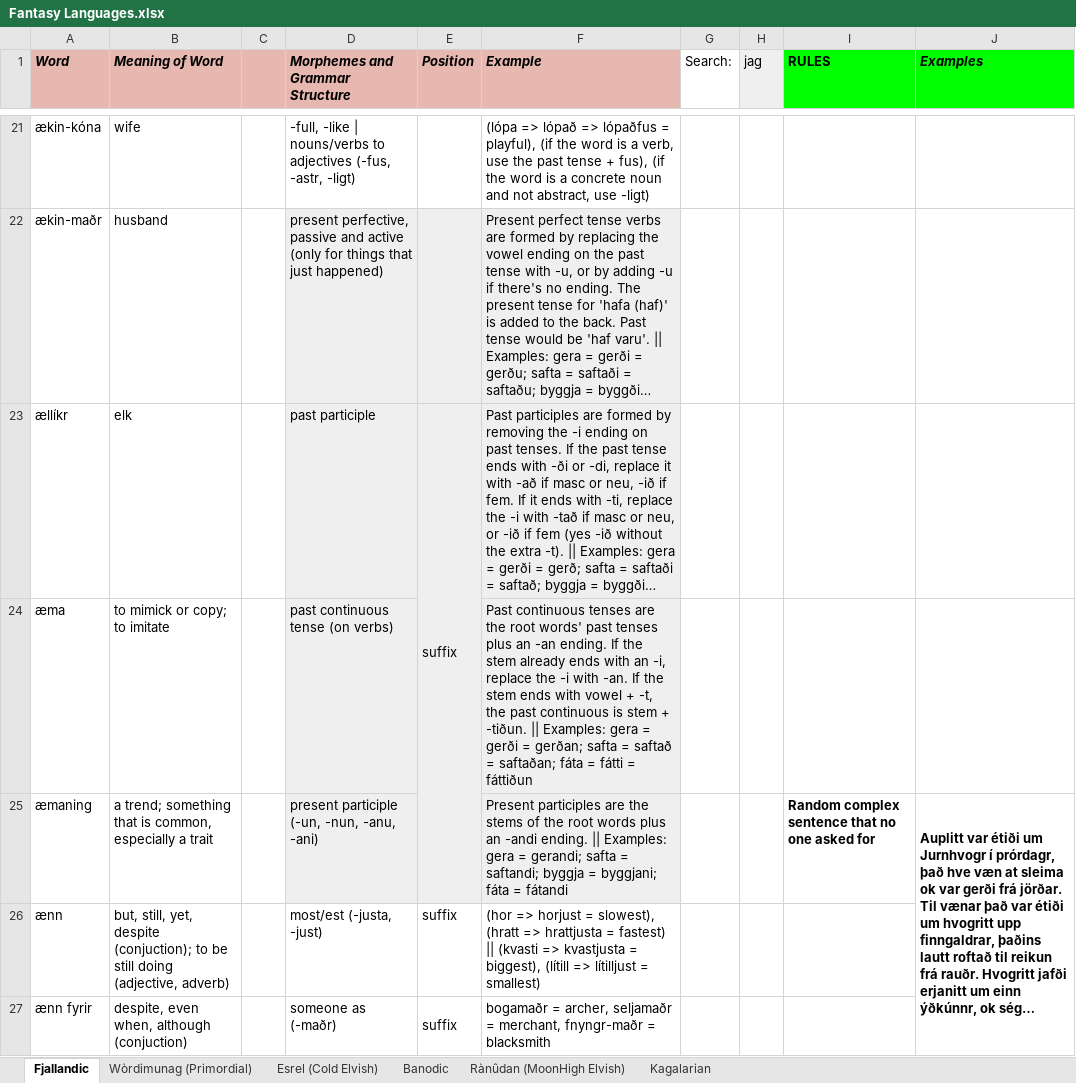
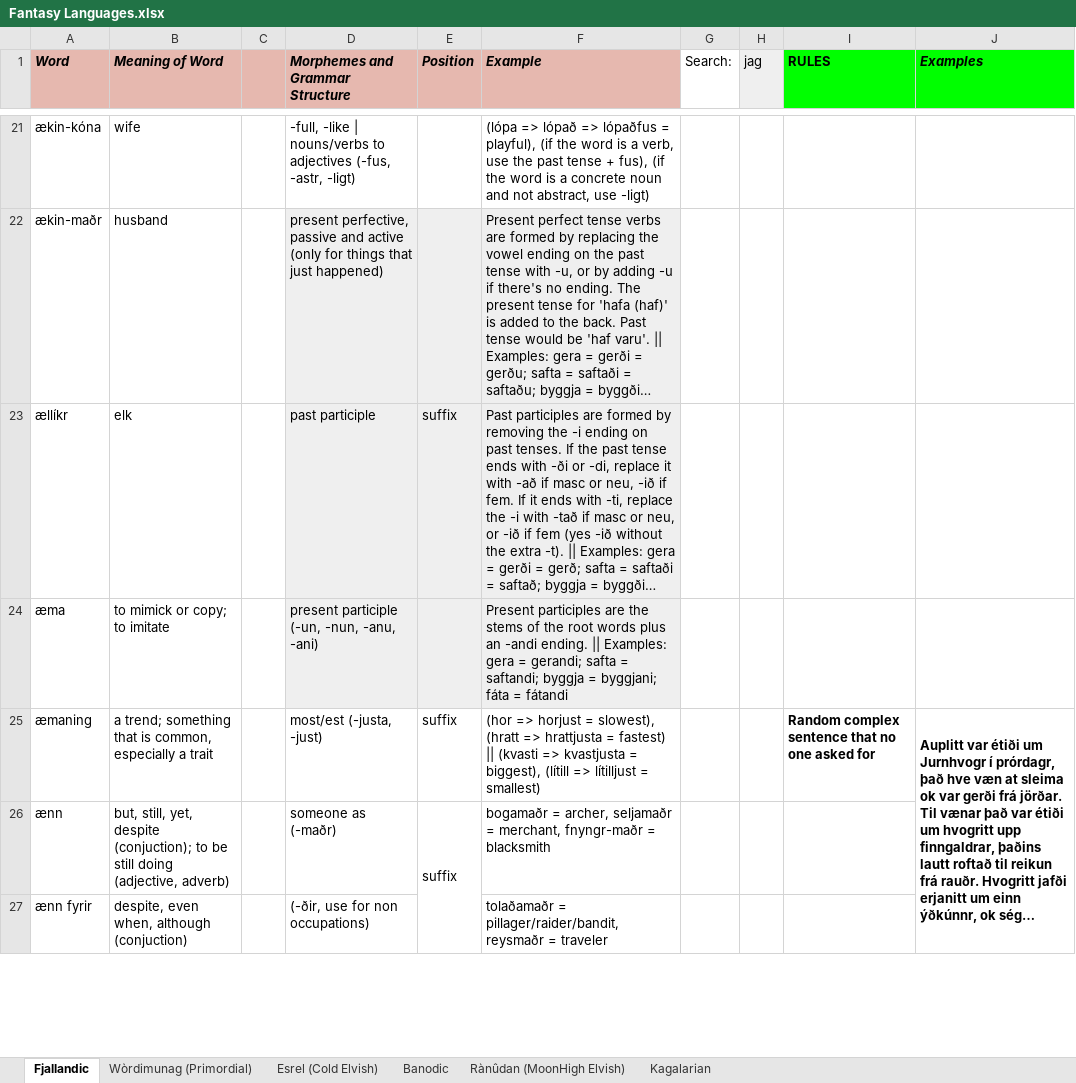
Before and after one commit to Oneo64/Auldworlde, an Excel workbook: Literature/Languages/Fantasy Languages.xlsx, sheet Fjallandic, drawn as a sheet; only a part is shown, gaps mark what is left out; long unchanged cells end in …; values as stored, in another font and other column widths than the file's, no borders; charts and pictures not drawn; the diff covers the shown part only; the diff names each change by its address in the sheet, - before the commit and + after, or states it on an @@ line.

Commit message:
Update Fantasy Languages.xlsx

```diff
--- a/Literature/Languages/Fantasy Languages.xlsx (sheet Fjallandic)
+++ b/Literature/Languages/Fantasy Languages.xlsx (sheet Fjallandic)
-E23:E25 merged
-D24 (Morphemes and Grammar Structure): past continuous tense (on verbs)
+D24 (Morphemes and Grammar Structure): present participle (-un, -nun, -anu, -ani)
-E24 fill: none
+E24 fill: #EFEFEF
-F24 (Example): Past continuous tenses are the root words' past tenses plus an -an ending. If the stem already ends with an -i, replace the -i with -an. If the stem ends with vowel + -t, the past continuous is stem + -tiðun. || Examples: gera = gerði = gerðan; safta = saftað = saftaðan; fáta = fátti = fáttiðun
+F24 (Example): Present participles are the stems of the root words plus an -andi ending. || Examples: gera = gerandi; safta = saftandi; byggja = byggjani; fáta = fátandi
-D25 (Morphemes and Grammar Structure): present participle (-un, -nun, -anu, -ani)
+D25 (Morphemes and Grammar Structure): most/est (-justa, -just)
-D25 fill: #EFEFEF
+D25 fill: none
-E25 (Position): (empty)
+E25 (Position): suffix
-F25 (Example): Present participles are the stems of the root words plus an -andi ending. || Examples: gera = gerandi; safta = saftandi; byggja = byggjani; fáta = fátandi
+F25 (Example): (hor => horjust = slowest), (hratt => hrattjusta = fastest) || (kvasti => kvastjusta = biggest), (lítill => lítilljust = smallest)
-F25 fill: #EFEFEF
+F25 fill: none
-D26 (Morphemes and Grammar Structure): most/est (-justa, -just)
+D26 (Morphemes and Grammar Structure): someone as (-maðr)
+E26:E27 merged
-F26 (Example): (hor => horjust = slowest), (hratt => hrattjusta = fastest) || (kvasti => kvastjusta = biggest), (lítill => lítilljust = smallest)
+F26 (Example): bogamaðr = archer, seljamaðr = merchant, fnyngr-maðr = blacksmith
-D27 (Morphemes and Grammar Structure): someone as (-maðr)
+D27 (Morphemes and Grammar Structure): (-ðir, use for non occupations)
-E27 (Position): suffix
+E27 (Position): (empty)
-E27:E28 merged
-F27 (Example): bogamaðr = archer, seljamaðr = merchant, fnyngr-maðr = blacksmith
+F27 (Example): tolaðamaðr = pillager/raider/bandit, reysmaðr = traveler
```
Also changed, not shown: 20 edited cells and cell formats elsewhere in this sheet.
